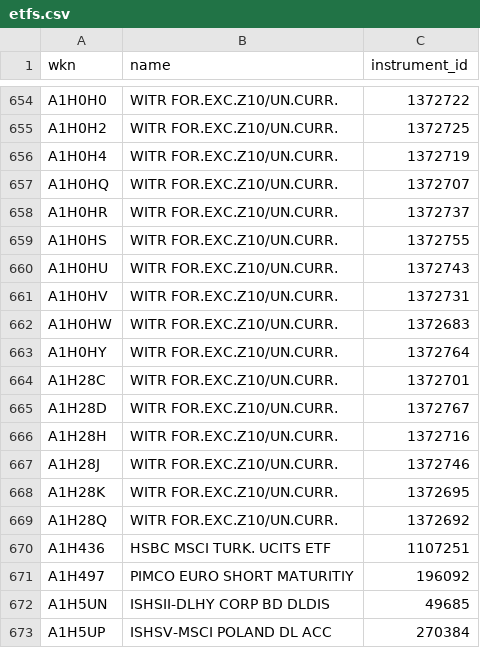
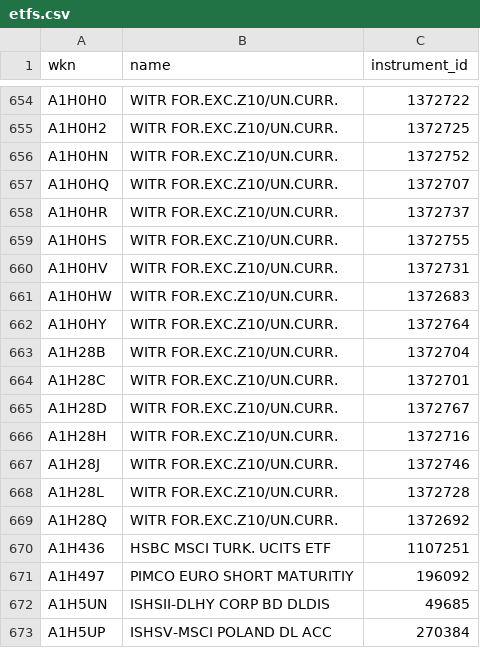
Before and after one commit to theapplebi/lang-schwarz-asset-info, a CSV file: etfs.csv, drawn as a sheet; only a part is shown, gaps mark what is left out.

Commit message:
Fix etfs

```diff
--- a/etfs.csv
+++ b/etfs.csv
@@ -655,3 +655,3 @@ A1H0H0,WITR FOR.EXC.Z10/UN.CURR.,1372722
 A1H0H2,WITR FOR.EXC.Z10/UN.CURR.,1372725
-A1H0H4,WITR FOR.EXC.Z10/UN.CURR.,1372719
+A1H0HN,WITR FOR.EXC.Z10/UN.CURR.,1372752
 A1H0HQ,WITR FOR.EXC.Z10/UN.CURR.,1372707
@@ -659,3 +659,2 @@ A1H0HR,WITR FOR.EXC.Z10/UN.CURR.,1372737
 A1H0HS,WITR FOR.EXC.Z10/UN.CURR.,1372755
-A1H0HU,WITR FOR.EXC.Z10/UN.CURR.,1372743
 A1H0HV,WITR FOR.EXC.Z10/UN.CURR.,1372731
@@ -663,2 +662,3 @@ A1H0HW,WITR FOR.EXC.Z10/UN.CURR.,1372683
 A1H0HY,WITR FOR.EXC.Z10/UN.CURR.,1372764
+A1H28B,WITR FOR.EXC.Z10/UN.CURR.,1372704
 A1H28C,WITR FOR.EXC.Z10/UN.CURR.,1372701
@@ -667,3 +667,3 @@ A1H28H,WITR FOR.EXC.Z10/UN.CURR.,1372716
 A1H28J,WITR FOR.EXC.Z10/UN.CURR.,1372746
-A1H28K,WITR FOR.EXC.Z10/UN.CURR.,1372695
+A1H28L,WITR FOR.EXC.Z10/UN.CURR.,1372728
 A1H28Q,WITR FOR.EXC.Z10/UN.CURR.,1372692
```
